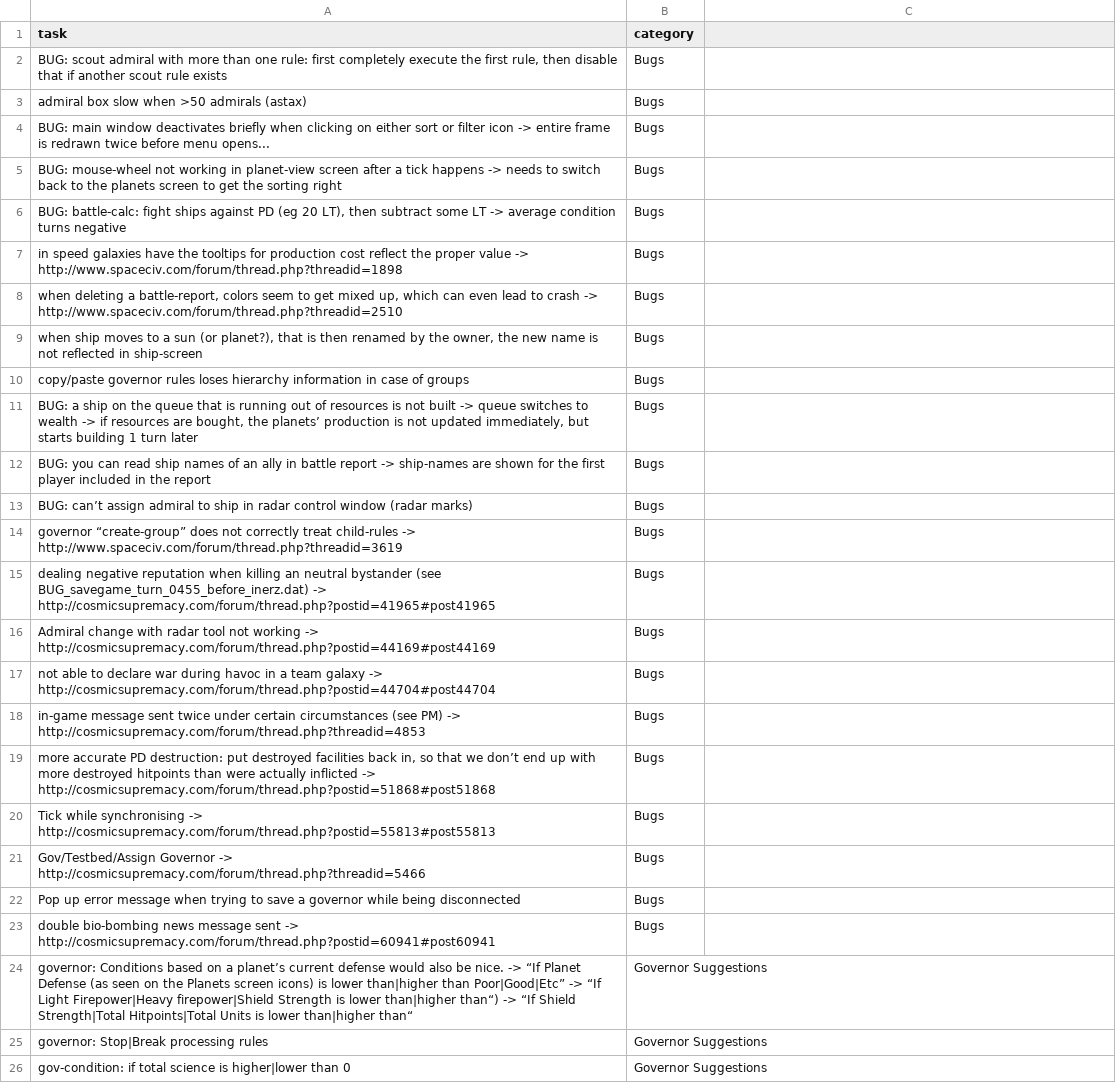
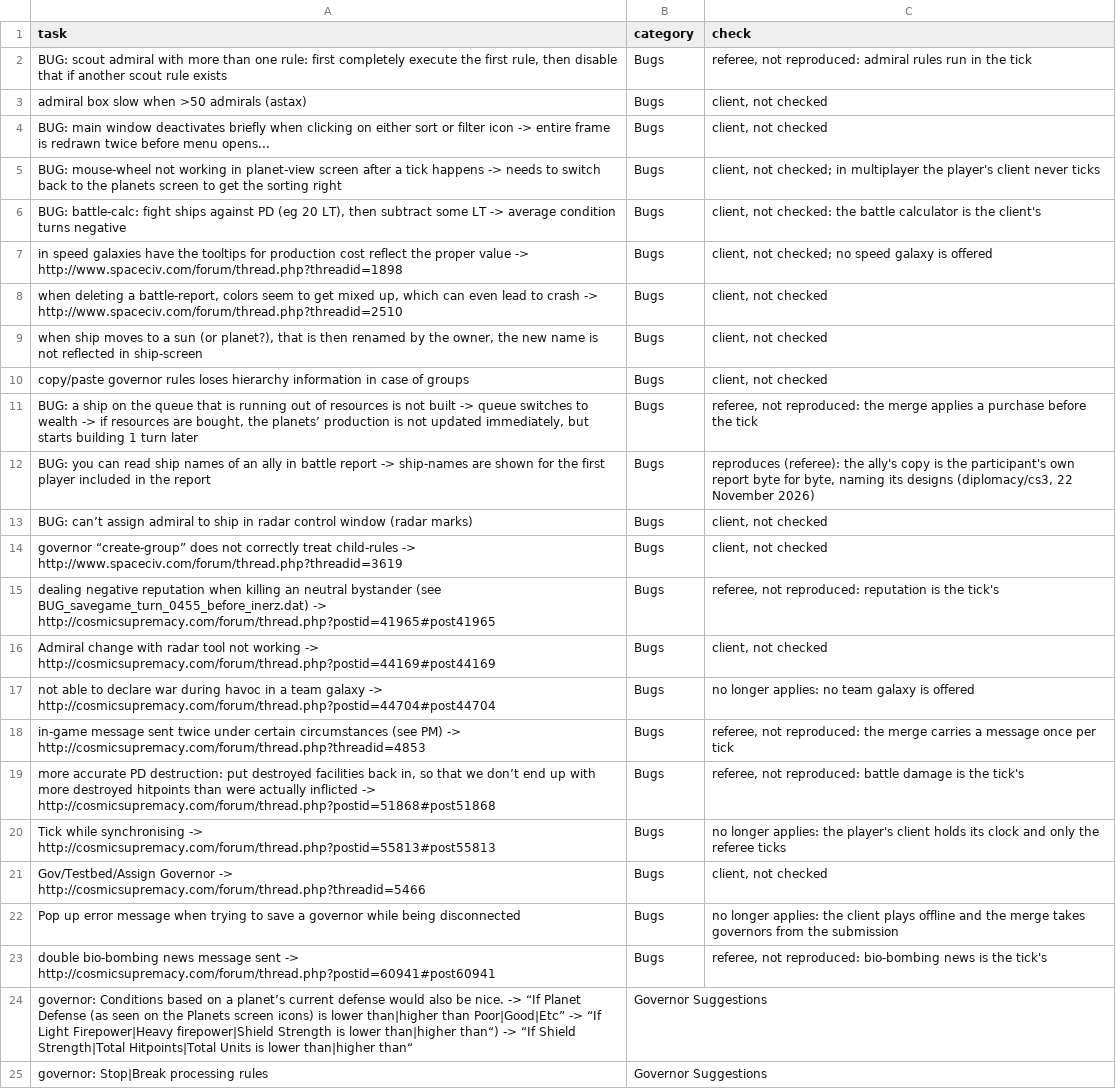
Before and after one commit to rsfutch77/Cosmic-Supremacy-Resurgence, a CSV file: cosmic_supremacy_original_todo.csv, drawn as a sheet; only a part is shown; the shorter side is filled out with more unchanged rows; the diff names each change by its address in the sheet, - before the commit and + after, or states it on an @@ line.

Commit message:
The original list's bugs carry a check against the current client and referee

```diff
--- a/cosmic_supremacy_original_todo.csv
+++ b/cosmic_supremacy_original_todo.csv
-C1: (empty)
+C1: check
-C2 (check): (empty)
+C2 (check): referee, not reproduced: admiral rules run in the tick
-C3:C4 (check): (empty)
+C3:C4 (check): client, not checked
-C5 (check): (empty)
+C5 (check): client, not checked; in multiplayer the player's client never ticks
-C6 (check): (empty)
+C6 (check): client, not checked: the battle calculator is the client's
-C7 (check): (empty)
+C7 (check): client, not checked; no speed galaxy is offered
-C8:C10 (check): (empty)
+C8:C10 (check): client, not checked
-C11 (check): (empty)
+C11 (check): referee, not reproduced: the merge applies a purchase before the tick
-C12 (check): (empty)
+C12 (check): reproduces (referee): the ally's copy is the participant's own report byte for byte, naming its designs (diplomacy/cs3, 22 November 2026)
-C13:C14 (check): (empty)
+C13:C14 (check): client, not checked
-C15 (check): (empty)
+C15 (check): referee, not reproduced: reputation is the tick's
-C16 (check): (empty)
+C16 (check): client, not checked
-C17 (check): (empty)
+C17 (check): no longer applies: no team galaxy is offered
-C18 (check): (empty)
+C18 (check): referee, not reproduced: the merge carries a message once per tick
-C19 (check): (empty)
+C19 (check): referee, not reproduced: battle damage is the tick's
-C20 (check): (empty)
+C20 (check): no longer applies: the player's client holds its clock and only the referee ticks
-C21 (check): (empty)
+C21 (check): client, not checked
-C22 (check): (empty)
+C22 (check): no longer applies: the client plays offline and the merge takes governors from the submission
-C23 (check): (empty)
+C23 (check): referee, not reproduced: bio-bombing news is the tick's
```
Also changed, not shown: 1 other file.
